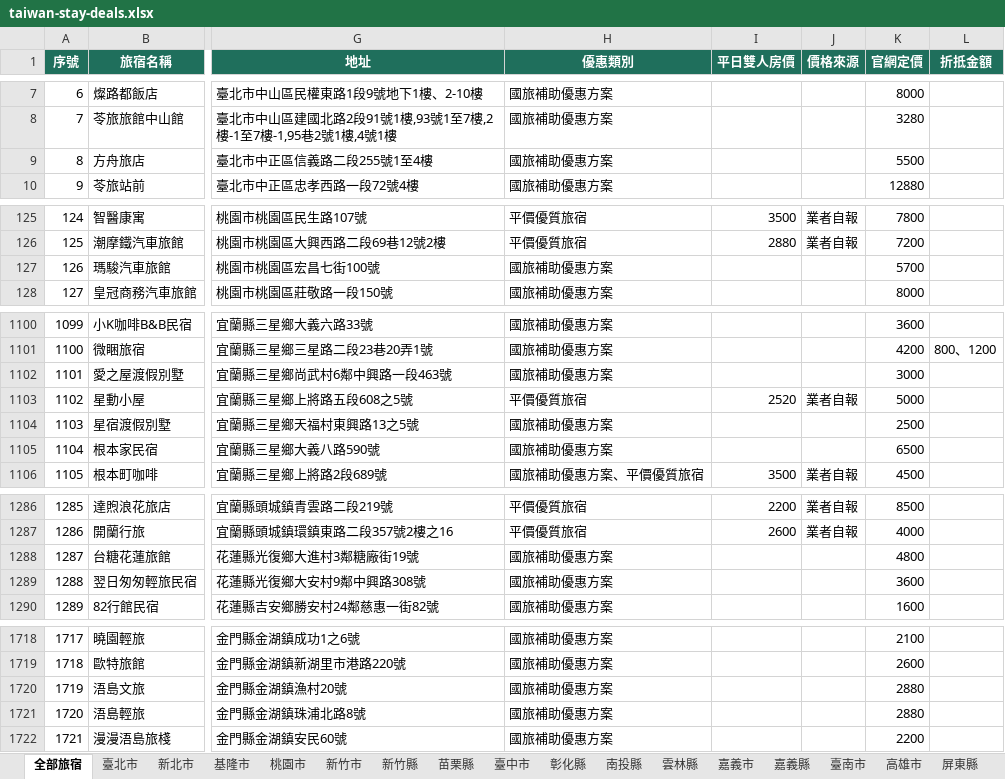
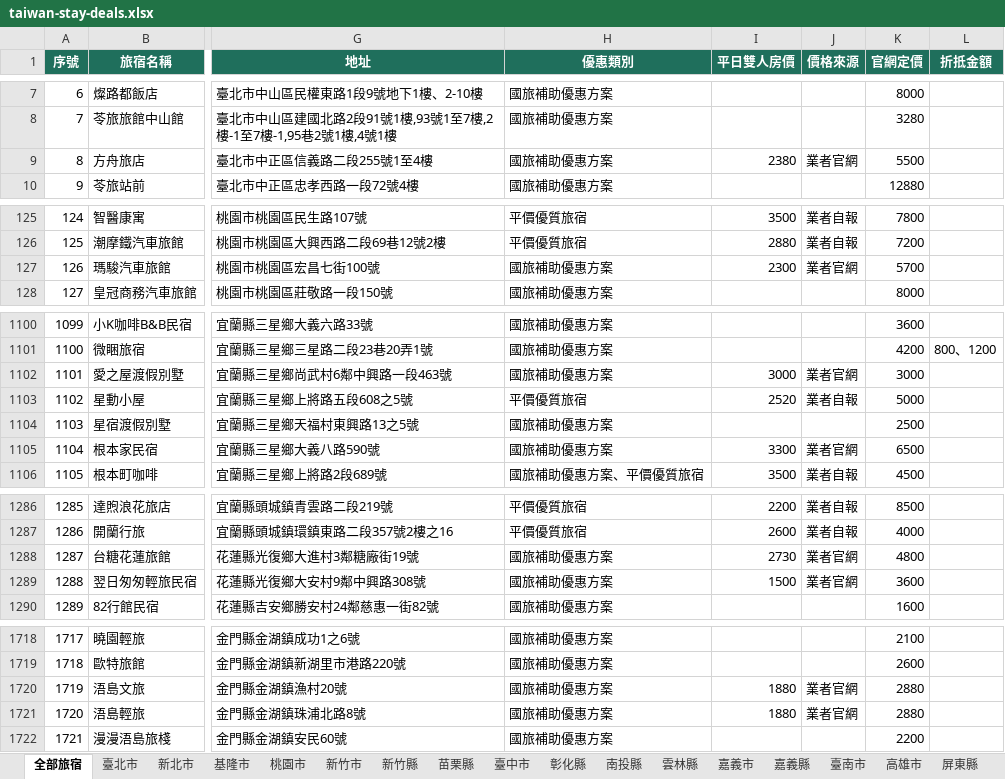
Before and after one commit to sky919247us/taiwan-stay-deals, an Excel workbook: public/data/downloads/taiwan-stay-deals.xlsx, sheet 全部旅宿, drawn as a sheet; only a part is shown, gaps mark what is left out; values as stored, in another font and other column widths than the file's, no borders; the diff covers the shown part only; the diff names each change by its address in the sheet, - before the commit and + after, or states it on an @@ line.

```diff
--- a/public/data/downloads/taiwan-stay-deals.xlsx (sheet 全部旅宿)
+++ b/public/data/downloads/taiwan-stay-deals.xlsx (sheet 全部旅宿)
-I9 (平日雙人房價): (empty)
+I9 (平日雙人房價): 2380
-J9 (價格來源): (empty)
+J9 (價格來源): 業者官網
-I127 (平日雙人房價): (empty)
+I127 (平日雙人房價): 2300
-J127 (價格來源): (empty)
+J127 (價格來源): 業者官網
-I1102 (平日雙人房價): (empty)
+I1102 (平日雙人房價): 3000
-J1102 (價格來源): (empty)
+J1102 (價格來源): 業者官網
-I1105 (平日雙人房價): (empty)
+I1105 (平日雙人房價): 3300
-J1105 (價格來源): (empty)
+J1105 (價格來源): 業者官網
-I1288 (平日雙人房價): (empty)
+I1288 (平日雙人房價): 2730
-J1288:J1289 (價格來源): (empty)
+J1288:J1289 (價格來源): 業者官網
-I1289 (平日雙人房價): (empty)
+I1289 (平日雙人房價): 1500
-I1720:I1721 (平日雙人房價): (empty)
+I1720:I1721 (平日雙人房價): 1880
-J1720:J1721 (價格來源): (empty)
+J1720:J1721 (價格來源): 業者官網
```
Also changed, not shown: 4 edited cells elsewhere in this sheet, sheet 金門縣, sheet 花蓮縣, sheet 宜蘭縣, sheet 臺北市, sheet 桃園市, sheet 臺南市, 1 more sheet, 8 other files.
